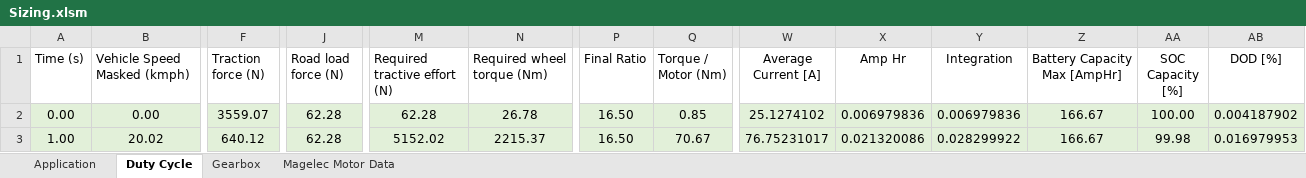
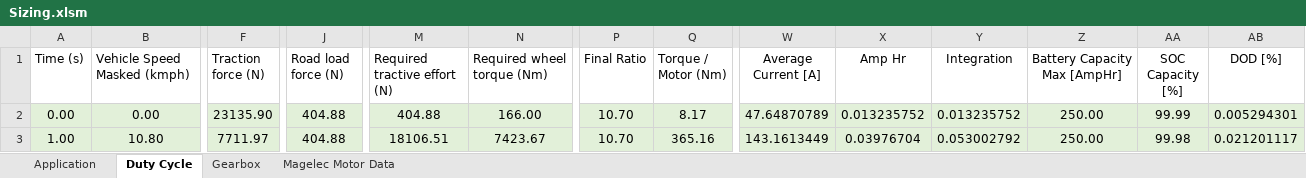
Before and after one commit to OmniPowertrainTechnologies/ElectricMotors, an Excel workbook: Sizing/Sizing.xlsm, sheet Duty Cycle, drawn as a sheet; only a part is shown, gaps mark what is left out; values as stored, in another font and other column widths than the file's, no borders; the diff covers the shown part only; the diff names each change by its address in the sheet, - before the commit and + after, or states it on an @@ line.

```diff
--- a/Sizing/Sizing.xlsm (sheet Duty Cycle)
+++ b/Sizing/Sizing.xlsm (sheet Duty Cycle)
-F2 (Traction force (N)): 3559.07
+F2 (Traction force (N)): 23135.90
-J2:J3 (Road load force (N)): 62.28
+J2:J3 (Road load force (N)): 404.88
-M2 (Required tractive effort (N)): 62.28
+M2 (Required tractive effort (N)): 404.88
-N2 (Required wheel torque (Nm)): 26.78
+N2 (Required wheel torque (Nm)): 166.00
-P2:P3 (Final Ratio): 16.50
+P2:P3 (Final Ratio): 10.70
-Q2 (Torque / Motor (Nm)): 0.85
+Q2 (Torque / Motor (Nm)): 8.17
-W2 (Average Current [A]): 25.1274102
+W2 (Average Current [A]): 47.64870789
-X2 (Amp Hr): 0.006979836
+X2 (Amp Hr): 0.013235752
-Y2 (Integration): 0.006979836
+Y2 (Integration): 0.013235752
-Z2:Z3 (Battery Capacity Max [AmpHr]): 166.67
+Z2:Z3 (Battery Capacity Max [AmpHr]): 250.00
-AA2 (SOC Capacity [%]): 100.00
+AA2 (SOC Capacity [%]): 99.99
-AB2 (DOD [%]): 0.004187902
+AB2 (DOD [%]): 0.005294301
-B3 (Vehicle Speed Masked (kmph)): 20.02
+B3 (Vehicle Speed Masked (kmph)): 10.80
-F3 (Traction force (N)): 640.12
+F3 (Traction force (N)): 7711.97
-M3 (Required tractive effort (N)): 5152.02
+M3 (Required tractive effort (N)): 18106.51
-N3 (Required wheel torque (Nm)): 2215.37
+N3 (Required wheel torque (Nm)): 7423.67
-Q3 (Torque / Motor (Nm)): 70.67
+Q3 (Torque / Motor (Nm)): 365.16
-W3 (Average Current [A]): 76.75231017
+W3 (Average Current [A]): 143.1613449
-X3 (Amp Hr): 0.021320086
+X3 (Amp Hr): 0.03976704
-Y3 (Integration): 0.028299922
+Y3 (Integration): 0.053002792
-AB3 (DOD [%]): 0.016979953
+AB3 (DOD [%]): 0.021201117
```
Also changed, not shown: 1114 edited cells elsewhere in this sheet, sheet Application, charts or pictures, Simulation/Sizing/motorData/M13-M34 performance curve 20200916.xlsx, 2 other files.
